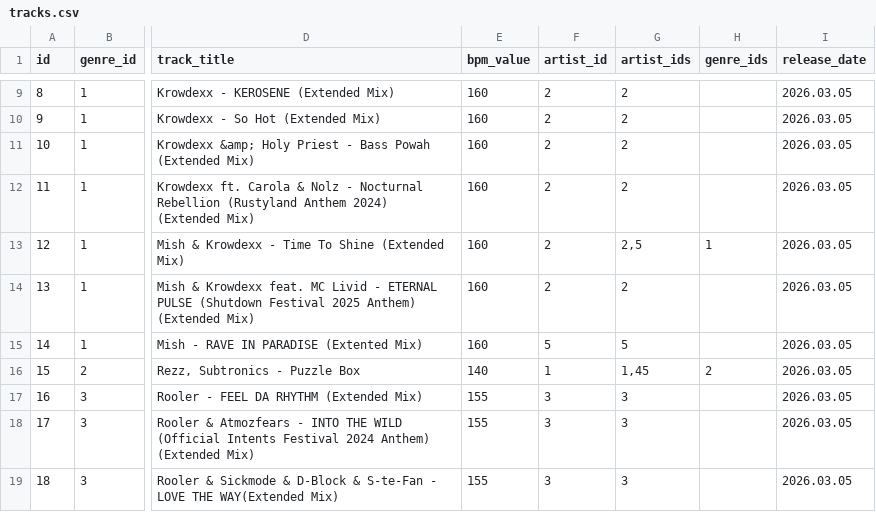
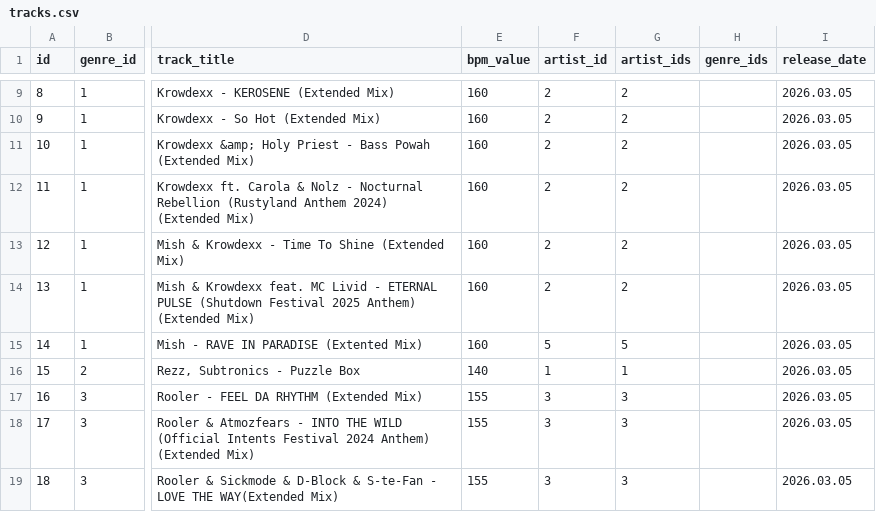
Before and after one commit to neritinc/DOOMSHOP-music, a CSV file: server/database/csv/tracks.csv, drawn as a sheet; only a part is shown, gaps mark what is left out; the diff covers the shown part only; the diff names each change by its address in the sheet, - before the commit and + after, or states it on an @@ line.

```diff
--- a/server/database/csv/tracks.csv
+++ b/server/database/csv/tracks.csv
-G13 (artist_ids): 2,5
+G13 (artist_ids): 2
-H13 (genre_ids): 1
+H13 (genre_ids): (empty)
-G16 (artist_ids): 1,45
+G16 (artist_ids): 1
-H16 (genre_ids): 2
+H16 (genre_ids): (empty)
```
Also changed, not shown: 1 added row and 19 edited cells elsewhere in this file, server/database/csv/track_previews.csv, 9 other files.
